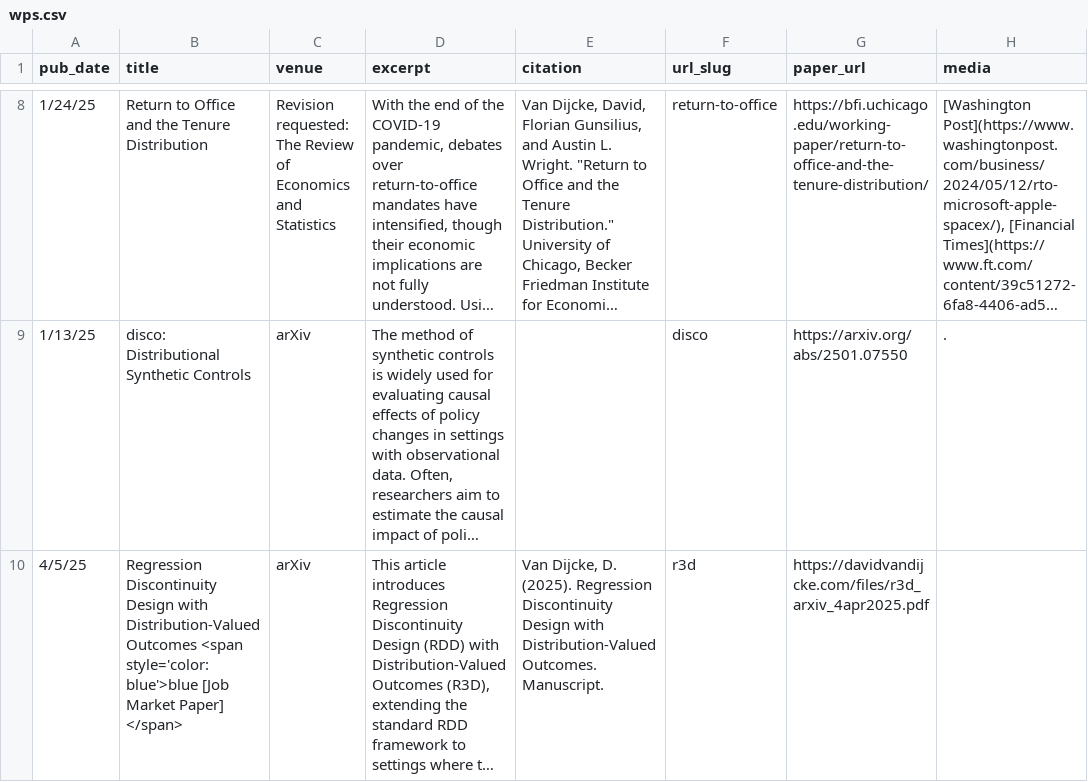
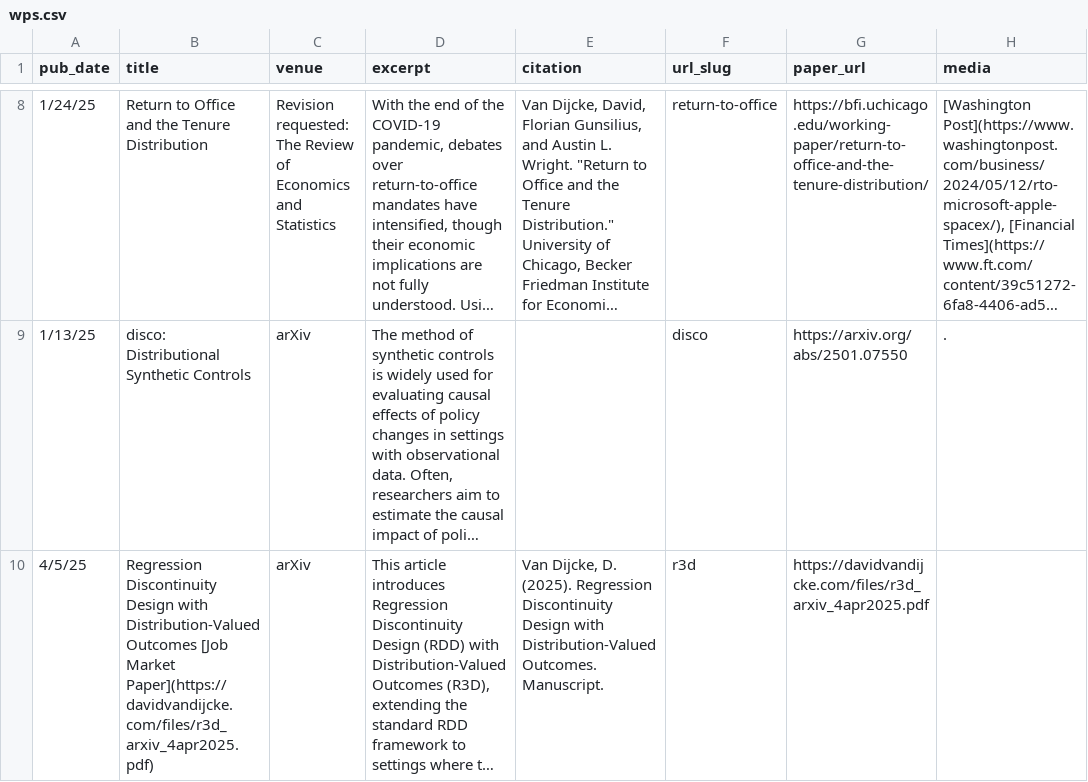
Before and after one commit to Davidvandijcke/davidvandijcke.github.io, a CSV file: markdown_generator/wps.csv, drawn as a sheet; only a part is shown, gaps mark what is left out; long unchanged cells end in …; the diff names each change by its address in the sheet, - before the commit and + after, or states it on an @@ line.

```diff
--- a/markdown_generator/wps.csv
+++ b/markdown_generator/wps.csv
-B10 (title): …Distribution-Valued Outcomes <span style='color:blue'>blue [Job Market Paper] </span>
+B10 (title): …Distribution-Valued Outcomes [Job Market Paper](https://davidvandijcke.com/files/r3d_arxiv_4apr2025.pdf)
```
Also changed, not shown: 1 other file.
